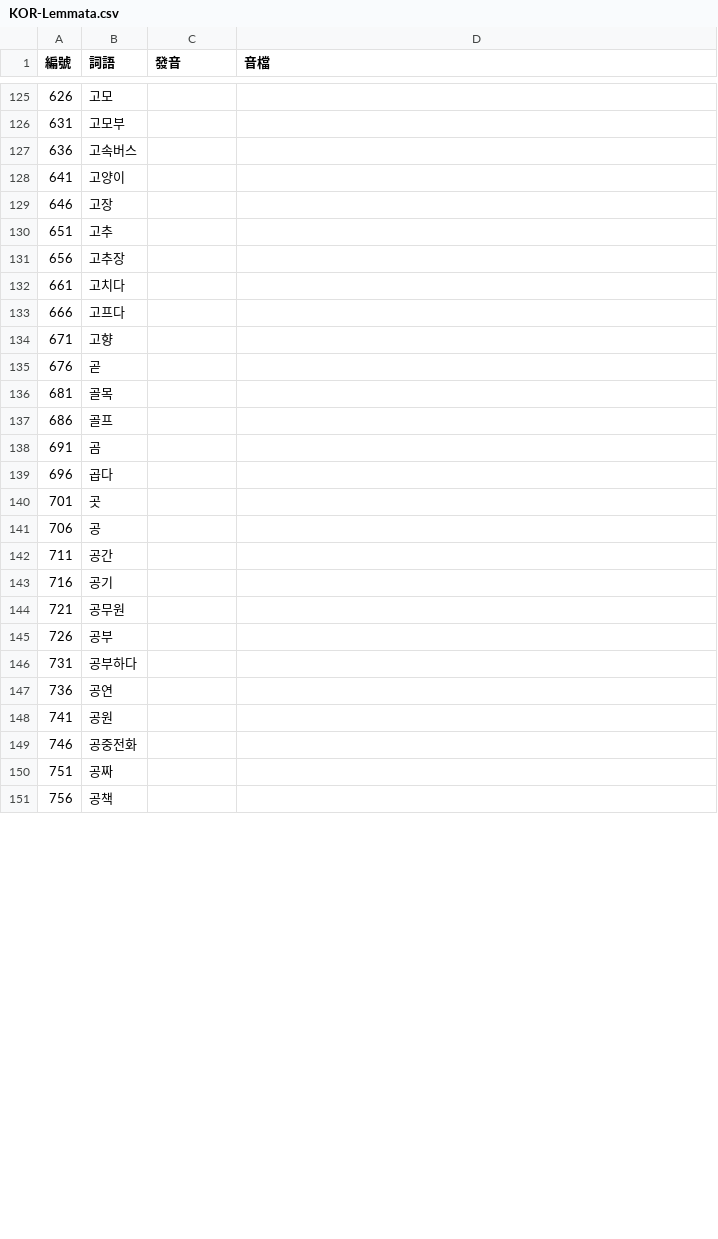
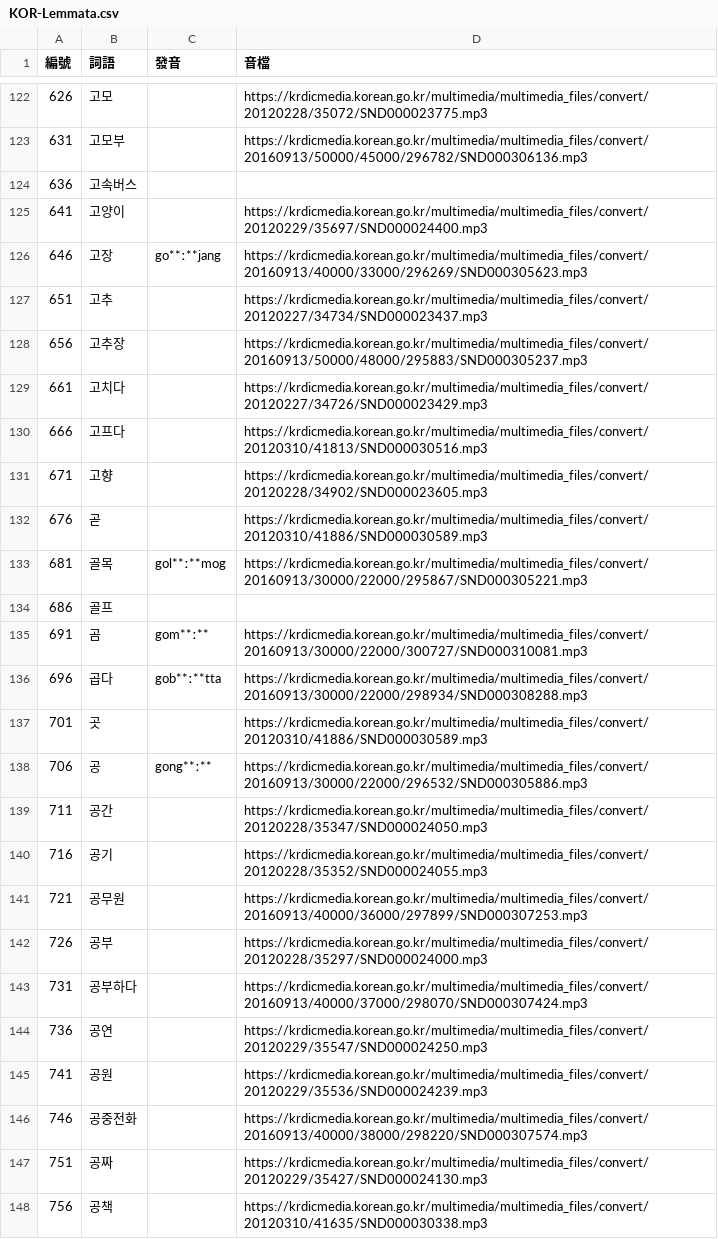
Before and after one commit to haiangdict/HLDKor, a CSV file: data/KOR-Lemmata.csv, drawn as a sheet; only a part is shown, gaps mark what is left out; the diff covers the shown part only.

```diff
--- a/data/KOR-Lemmata.csv
+++ b/data/KOR-Lemmata.csv
@@ -125,27 +122,27 @@
-626,고모,,
-631,고모부,,
+626,고모,,https://krdicmedia.korean.go.kr/multimedia/multimedia_files/convert/20120228/35072/SND000023775.mp3
+631,고모부,,https://krdicmedia.korean.go.kr/multimedia/multimedia_files/convert/20160913/50000/45000/296782/SND000306136.mp3
 636,고속버스,,
-641,고양이,,
-646,고장,,
-651,고추,,
-656,고추장,,
-661,고치다,,
-666,고프다,,
-671,고향,,
-676,곧,,
-681,골목,,
+641,고양이,,https://krdicmedia.korean.go.kr/multimedia/multimedia_files/convert/20120229/35697/SND000024400.mp3
+646,고장,go**ː**jang,https://krdicmedia.korean.go.kr/multimedia/multimedia_files/convert/20160913/40000/33000/296269/SND000305623.mp3
+651,고추,,https://krdicmedia.korean.go.kr/multimedia/multimedia_files/convert/20120227/34734/SND000023437.mp3
+656,고추장,,https://krdicmedia.korean.go.kr/multimedia/multimedia_files/convert/20160913/50000/48000/295883/SND000305237.mp3
+661,고치다,,https://krdicmedia.korean.go.kr/multimedia/multimedia_files/convert/20120227/34726/SND000023429.mp3
+666,고프다,,https://krdicmedia.korean.go.kr/multimedia/multimedia_files/convert/20120310/41813/SND000030516.mp3
+671,고향,,https://krdicmedia.korean.go.kr/multimedia/multimedia_files/convert/20120228/34902/SND000023605.mp3
+676,곧,,https://krdicmedia.korean.go.kr/multimedia/multimedia_files/convert/20120310/41886/SND000030589.mp3
+681,골목,gol**ː**mog,https://krdicmedia.korean.go.kr/multimedia/multimedia_files/convert/20160913/30000/22000/295867/SND000305221.mp3
 686,골프,,
-691,곰,,
-696,곱다,,
-701,곳,,
-706,공,,
-711,공간,,
-716,공기,,
-721,공무원,,
-726,공부,,
-731,공부하다,,
-736,공연,,
-741,공원,,
-746,공중전화,,
-751,공짜,,
-756,공책,,
+691,곰,gom**ː**,https://krdicmedia.korean.go.kr/multimedia/multimedia_files/convert/20160913/30000/22000/300727/SND000310081.mp3
+696,곱다,gob**ː**tta,https://krdicmedia.korean.go.kr/multimedia/multimedia_files/convert/20160913/30000/22000/298934/SND000308288.mp3
+701,곳,,https://krdicmedia.korean.go.kr/multimedia/multimedia_files/convert/20120310/41886/SND000030589.mp3
+706,공,gong**ː**,https://krdicmedia.korean.go.kr/multimedia/multimedia_files/convert/20160913/30000/22000/296532/SND000305886.mp3
+711,공간,,https://krdicmedia.korean.go.kr/multimedia/multimedia_files/convert/20120228/35347/SND000024050.mp3
+716,공기,,https://krdicmedia.korean.go.kr/multimedia/multimedia_files/convert/20120228/35352/SND000024055.mp3
+721,공무원,,https://krdicmedia.korean.go.kr/multimedia/multimedia_files/convert/20160913/40000/36000/297899/SND000307253.mp3
+726,공부,,https://krdicmedia.korean.go.kr/multimedia/multimedia_files/convert/20120228/35297/SND000024000.mp3
+731,공부하다,,https://krdicmedia.korean.go.kr/multimedia/multimedia_files/convert/20160913/40000/37000/298070/SND000307424.mp3
+736,공연,,https://krdicmedia.korean.go.kr/multimedia/multimedia_files/convert/20120229/35547/SND000024250.mp3
+741,공원,,https://krdicmedia.korean.go.kr/multimedia/multimedia_files/convert/20120229/35536/SND000024239.mp3
+746,공중전화,,https://krdicmedia.korean.go.kr/multimedia/multimedia_files/convert/20160913/40000/38000/298220/SND000307574.mp3
+751,공짜,,https://krdicmedia.korean.go.kr/multimedia/multimedia_files/convert/20120229/35427/SND000024130.mp3
+756,공책,,https://krdicmedia.korean.go.kr/multimedia/multimedia_files/convert/20120310/41635/SND000030338.mp3
```
Also changed, not shown: 1 added row, 3 removed rows and 49 edited cells elsewhere in this file, data/HLD-Etymology.csv, data/KOR-Examples.csv, 1 other file.
